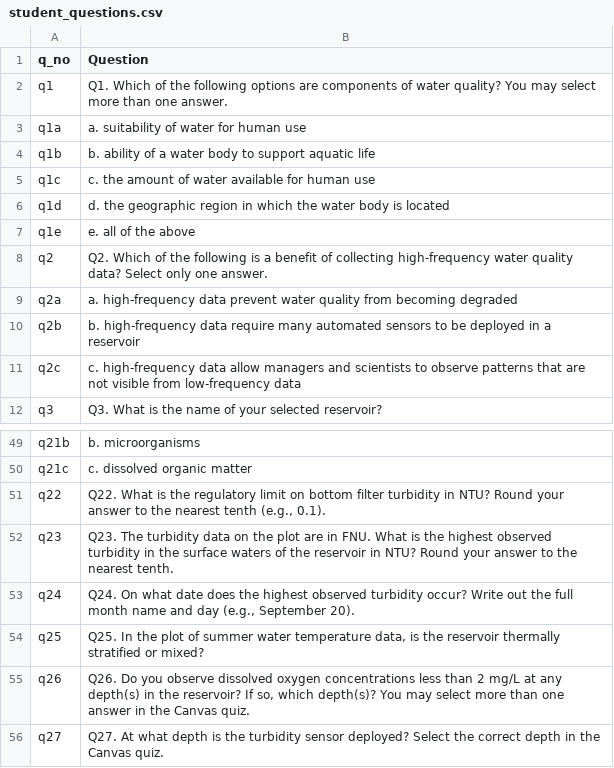
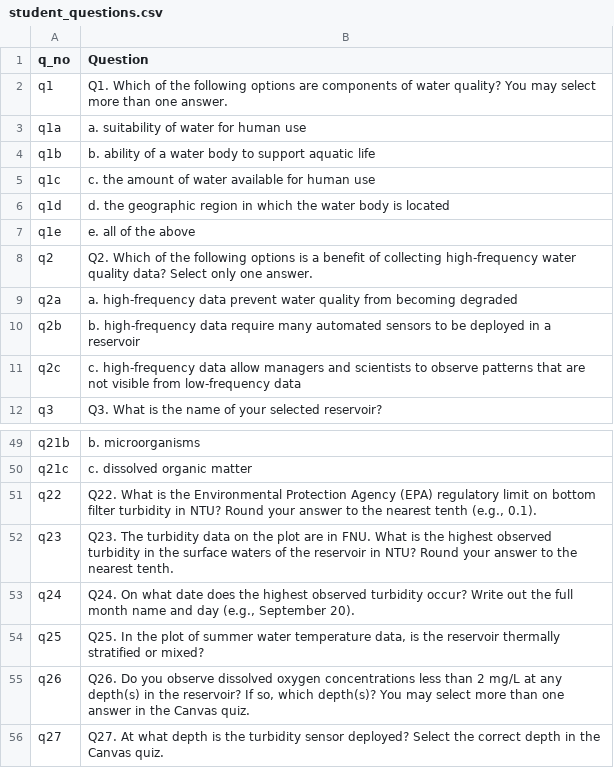
Before and after one commit to MacrosystemsEDDIE/module9, a CSV file: data/student_questions.csv, drawn as a sheet; only a part is shown, gaps mark what is left out.

Commit message:
small tweaks to student qs

```diff
--- a/data/student_questions.csv
+++ b/data/student_questions.csv
@@ -7,3 +7,3 @@ q1d,d. the geographic region in which the water body is located
 q1e,e. all of the above
-q2,Q2. Which of the following is a benefit of collecting high-frequency water quality data? Select only one answer.
+q2,Q2. Which of the following options is a benefit of collecting high-frequency water quality data? Select only one answer.
 q2a,a. high-frequency data prevent water quality from becoming degraded
@@ -50,3 +50,3 @@ q21b,b. microorganisms
 q21c,c. dissolved organic matter
-q22,"Q22. What is the regulatory limit on bottom filter turbidity in NTU? Round your answer to the nearest tenth (e.g., 0.1)."
+q22,"Q22. What is the Environmental Protection Agency (EPA) regulatory limit on bottom filter turbidity in NTU? Round your answer to the nearest tenth (e.g., 0.1)."
 q23,Q23. The turbidity data on the plot are in FNU. What is the highest observed turbidity in the surface waters of the reservoir in NTU? Round your answer to the nearest tenth.
```
